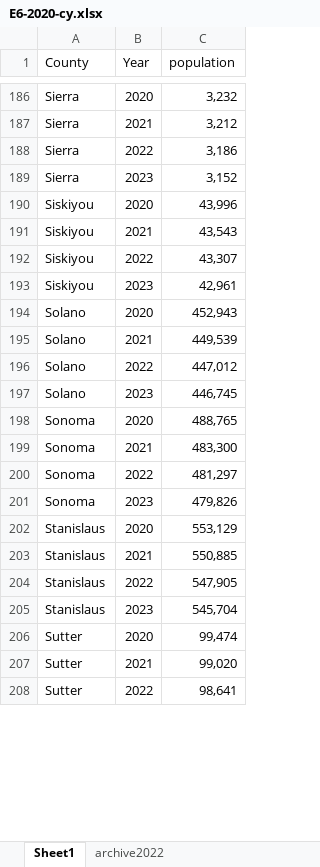
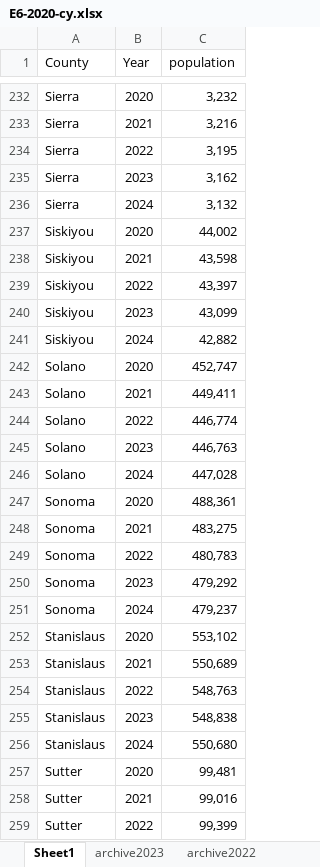
Before and after one commit to mcSamuelDataSci/CDPH-LHJ-Population-Task-Force, an Excel workbook: LHJ Data/E6/Clean/E6-2020-cy.xlsx, sheet Sheet1, drawn as a sheet; only a part is shown, gaps mark what is left out; values as stored, in another font and other column widths than the file's, no cell formats; addresses are those after the commit; the diff covers the shown part only; the diff names each change by its address in the sheet, - before the commit and + after, or states it on an @@ line.

Commit message:
Updated LHJ Population Data File (date updated: 2025.05.21) with newest DOF P3 Vintage 2025 (released 2025.04.25), DOF E4 2010-2020 (released May 2025), and DOF E4 2020-2025 (released May 2025)

```diff
--- a/LHJ Data/E6/Clean/E6-2020-cy.xlsx (sheet Sheet1)
+++ b/LHJ Data/E6/Clean/E6-2020-cy.xlsx (sheet Sheet1)
+sheet tab: archive2023
-C233 (population): 3,212
+C233 (population): 3,216
-C234 (population): 3,186
+C234 (population): 3,195
-C235 (population): 3,152
+C235 (population): 3,162
+row 236: Sierra | 2024 | 3,132
-C237 (population): 43,996
+C237 (population): 44,002
-C238 (population): 43,543
+C238 (population): 43,598
-C239 (population): 43,307
+C239 (population): 43,397
-C240 (population): 42,961
+C240 (population): 43,099
+row 241: Siskiyou | 2024 | 42,882
-C242 (population): 452,943
+C242 (population): 452,747
-C243 (population): 449,539
+C243 (population): 449,411
-C244 (population): 447,012
+C244 (population): 446,774
-C245 (population): 446,745
+C245 (population): 446,763
+row 246: Solano | 2024 | 447,028
-C247 (population): 488,765
+C247 (population): 488,361
-C248 (population): 483,300
+C248 (population): 483,275
-C249 (population): 481,297
+C249 (population): 480,783
-C250 (population): 479,826
+C250 (population): 479,292
+row 251: Sonoma | 2024 | 479,237
-C252 (population): 553,129
+C252 (population): 553,102
-C253 (population): 550,885
+C253 (population): 550,689
-C254 (population): 547,905
+C254 (population): 548,763
-C255 (population): 545,704
+C255 (population): 548,838
+row 256: Stanislaus | 2024 | 550,680
-C257 (population): 99,474
+C257 (population): 99,481
-C258 (population): 99,020
+C258 (population): 99,016
-C259 (population): 98,641
+C259 (population): 99,399
```
Also changed, not shown: other rows of this sheet, cell formats, LHJ Data/E4/Clean/E4-2011-2020.xlsx, LHJ Data/E4/Clean/E4-2021-cy.xlsx, 21 other files.
